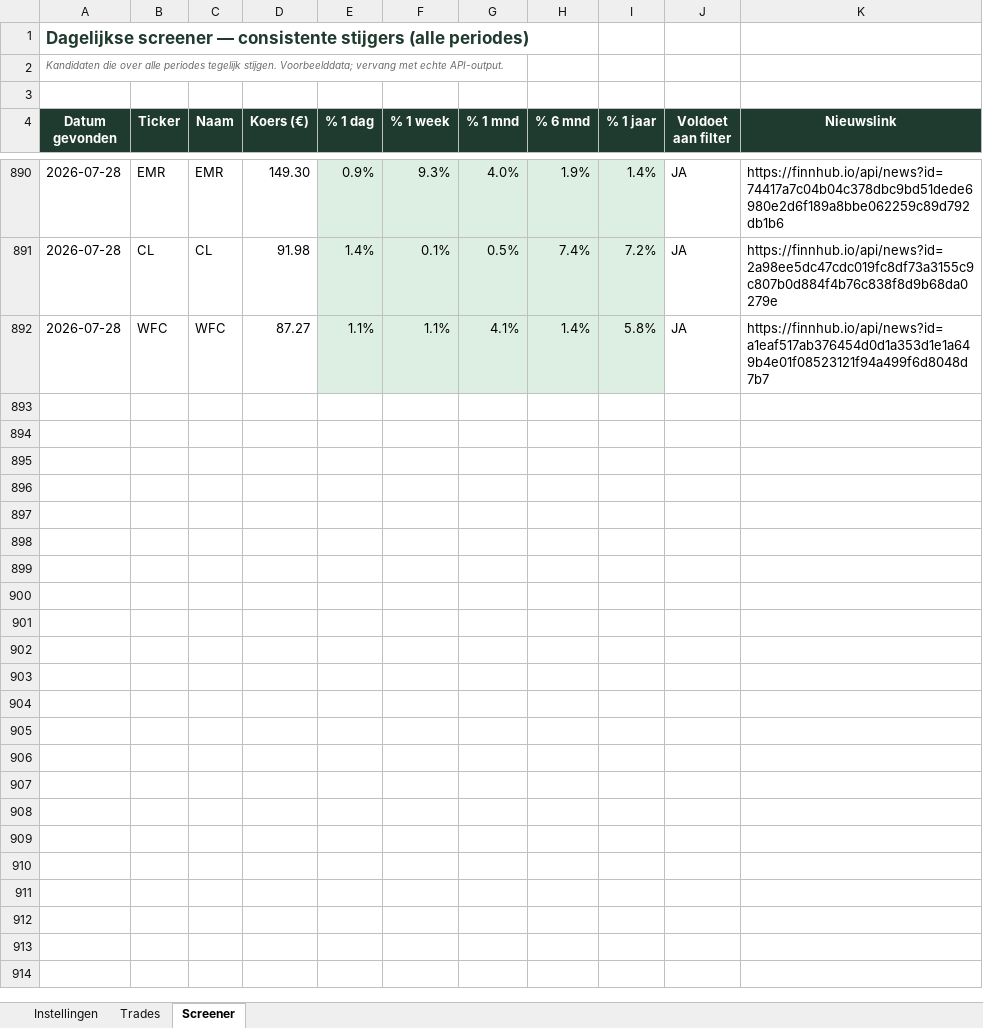
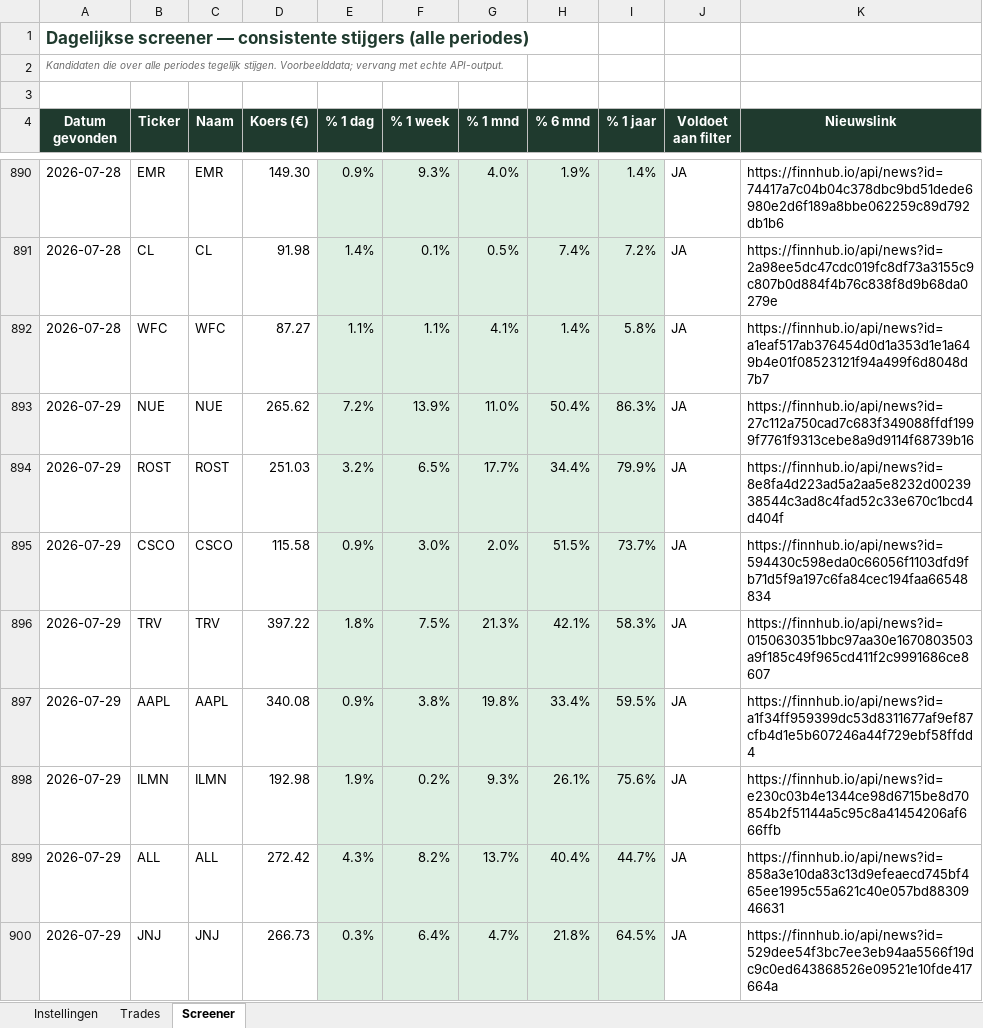
Before and after one commit to ignazio090/momentum-screener, an Excel workbook: beleggen_tracker.xlsx, sheet Screener, drawn as a sheet; only a part is shown, gaps mark what is left out; values as stored, in another font and other column widths than the file's, no borders; the diff covers the shown part only; the diff names each change by its address in the sheet, - before the commit and + after, or states it on an @@ line.

```diff
--- a/beleggen_tracker.xlsx (sheet Screener)
+++ b/beleggen_tracker.xlsx (sheet Screener)
+row 893: 2026-07-29 | NUE | NUE | 265.62 | 7.2% | 13.9% | 11.0% | 50.4% | 86.3% | JA | https://finnhub.io/api/news?id=27c112a750cad7c683f349088ffdf1999f7761f9313cebe8a9d9114f68739b16
+row 894: 2026-07-29 | ROST | ROST | 251.03 | 3.2% | 6.5% | 17.7% | 34.4% | 79.9% | JA | https://finnhub.io/api/news?id=8e8fa4d223ad5a2aa5e8232d0023938544c3ad8c4fad52c33e670c1bcd4d404f
+row 895: 2026-07-29 | CSCO | CSCO | 115.58 | 0.9% | 3.0% | 2.0% | 51.5% | 73.7% | JA | https://finnhub.io/api/news?id=594430c598eda0c66056f1103dfd9fb71d5f9a197c6fa84cec194faa66548834
+row 896: 2026-07-29 | TRV | TRV | 397.22 | 1.8% | 7.5% | 21.3% | 42.1% | 58.3% | JA | https://finnhub.io/api/news?id=0150630351bbc97aa30e1670803503a9f185c49f965cd411f2c9991686ce8607
+row 897: 2026-07-29 | AAPL | AAPL | 340.08 | 0.9% | 3.8% | 19.8% | 33.4% | 59.5% | JA | https://finnhub.io/api/news?id=a1f34ff959399dc53d8311677af9ef87cfb4d1e5b607246a44f729ebf58ffdd4
+row 898: 2026-07-29 | ILMN | ILMN | 192.98 | 1.9% | 0.2% | 9.3% | 26.1% | 75.6% | JA | https://finnhub.io/api/news?id=e230c03b4e1344ce98d6715be8d70854b2f51144a5c95c8a41454206af666ffb
+row 899: 2026-07-29 | ALL | ALL | 272.42 | 4.3% | 8.2% | 13.7% | 40.4% | 44.7% | JA | https://finnhub.io/api/news?id=858a3e10da83c13d9efeaecd745bf465ee1995c55a621c40e057bd8830946631
+row 900: 2026-07-29 | JNJ | JNJ | 266.73 | 0.3% | 6.4% | 4.7% | 21.8% | 64.5% | JA | https://finnhub.io/api/news?id=529dee54f3bc7ee3eb94aa5566f19dc9c0ed643868526e09521e10fde417664a
```
Also changed, not shown: 53 added rows elsewhere in this sheet, 2 other files.
